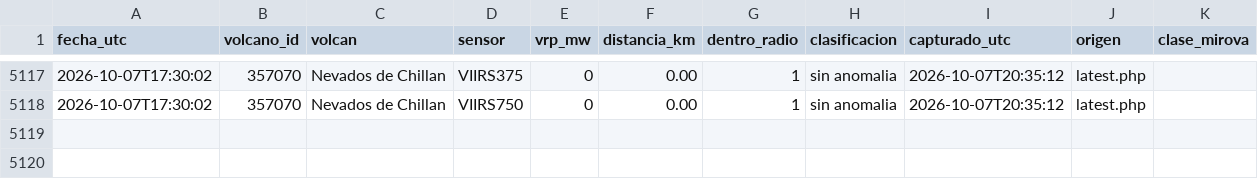
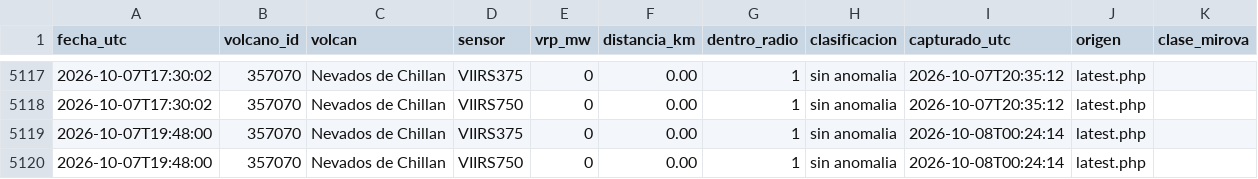
Before and after one commit to ProfeSergioM/ProfeSergioM.github.io, a CSV file: mirova/datos/Nevados_de_Chillan.csv, drawn as a sheet; only a part is shown, gaps mark what is left out.

```diff
--- a/mirova/datos/Nevados_de_Chillan.csv
+++ b/mirova/datos/Nevados_de_Chillan.csv
@@ -5118 +5118,3 @@ fecha_utc,volcano_id,volcan,sensor,vrp_mw,distancia_km,dentro_radio,clasificacio
 2026-10-07T17:30:02,357070,Nevados de Chillan,VIIRS750,0,0.00,1,sin anomalia,2026-10-07T20:35:12,latest.php,
+2026-10-07T19:48:00,357070,Nevados de Chillan,VIIRS375,0,0.00,1,sin anomalia,2026-10-08T00:24:14,latest.php,
+2026-10-07T19:48:00,357070,Nevados de Chillan,VIIRS750,0,0.00,1,sin anomalia,2026-10-08T00:24:14,latest.php,
```
Also changed, not shown: mirova/datos/Isluga.csv, mirova/datos/Planchon_Peteroa.csv, 21 other files.
